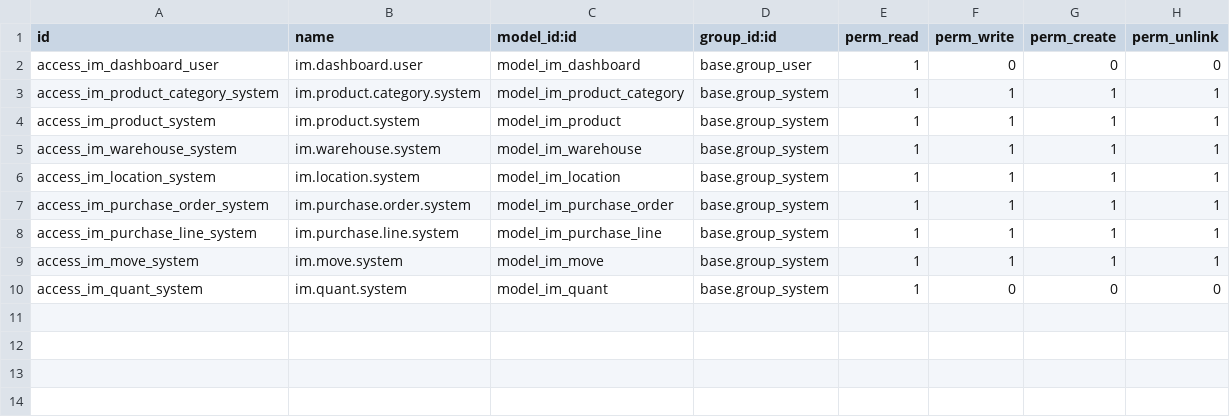
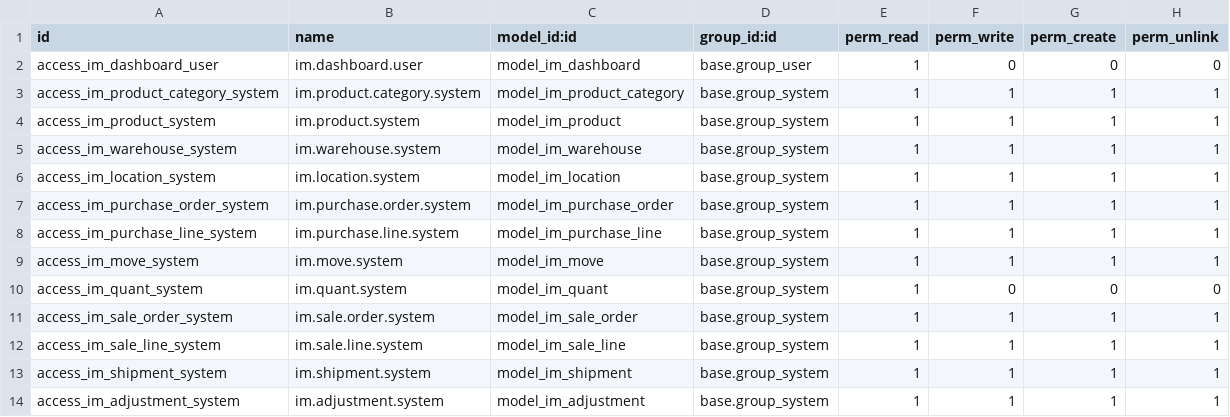
Before and after one commit to MdAshiqurRahmanZayed/inventory-management, a CSV file: addons/inventory_management/security/ir.model.access.csv, drawn as a sheet.

Commit message:
feat(sales): implement phase 3 - sales orders, shipments, adjustments
Implements phase-3-sales-adjustments: im.sale.order/.line create delivery
shipments on confirm, reusing the Phase 2 im.move state machine and
im.quant._apply_move unchanged. im.adjustment provides an audited manual
stock correction that drives a move straight to Done. im.move gains
shipment_id/adjustment_id with a _check_single_origin guard so every
move traces to exactly one source document.

Also:
- Custom Docker entrypoint (entrypoint.sh + Dockerfile) that
  auto-upgrades this module against the configured db on every
  container start, chaining into the official image's own entrypoint.
- Reorganize the app menu into Products/Purchasing/Sales/Inventory
  submenus instead of one flat 11-item list.

Verified: ruff clean, fresh install with demo data 0 errors, 34 tests
0 failed/0 errors, menu restructure confirmed live via docker restart.

```diff
--- a/addons/inventory_management/security/ir.model.access.csv
+++ b/addons/inventory_management/security/ir.model.access.csv
@@ -10 +10,5 @@ access_im_move_system,im.move.system,model_im_move,base.group_system,1,1,1,1
 access_im_quant_system,im.quant.system,model_im_quant,base.group_system,1,0,0,0
+access_im_sale_order_system,im.sale.order.system,model_im_sale_order,base.group_system,1,1,1,1
+access_im_sale_line_system,im.sale.line.system,model_im_sale_line,base.group_system,1,1,1,1
+access_im_shipment_system,im.shipment.system,model_im_shipment,base.group_system,1,1,1,1
+access_im_adjustment_system,im.adjustment.system,model_im_adjustment,base.group_system,1,1,1,1
```
Also changed, not shown: 29 other files.
